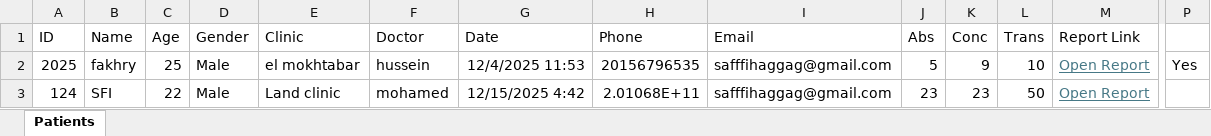
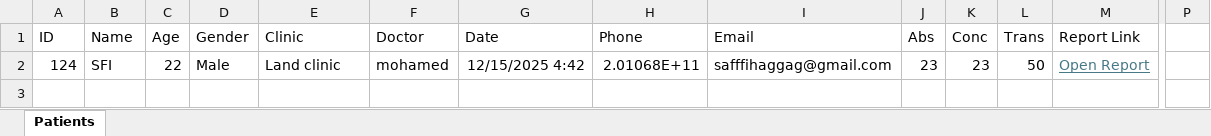
Before and after one commit to sfi7/safi-lab-new, an Excel workbook: Patients.xlsm, sheet Patients, drawn as a sheet; only a part is shown, gaps mark what is left out; values as stored, in another font and other column widths than the file's, no borders; charts and pictures not drawn; rows hold the shown columns only; the diff names each change by its address in the sheet, - before the commit and + after, or states it on an @@ line.

Commit message:
Delete patient 2025

```diff
--- a/Patients.xlsm (sheet Patients)
+++ b/Patients.xlsm (sheet Patients)
-row 2: 2025 | fakhry | 25 | Male | el mokhtabar | hussein | 12/4/2025 11:53 | 20156796535 | safffihaggag@gmail.com | 5 | 9 | 10 | Open Report | Yes
```
Also changed, not shown: charts or pictures, 3 other files.
